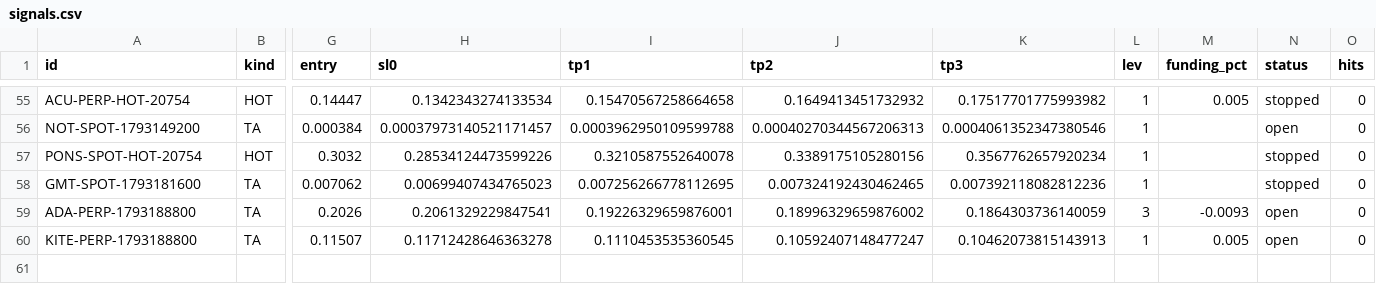
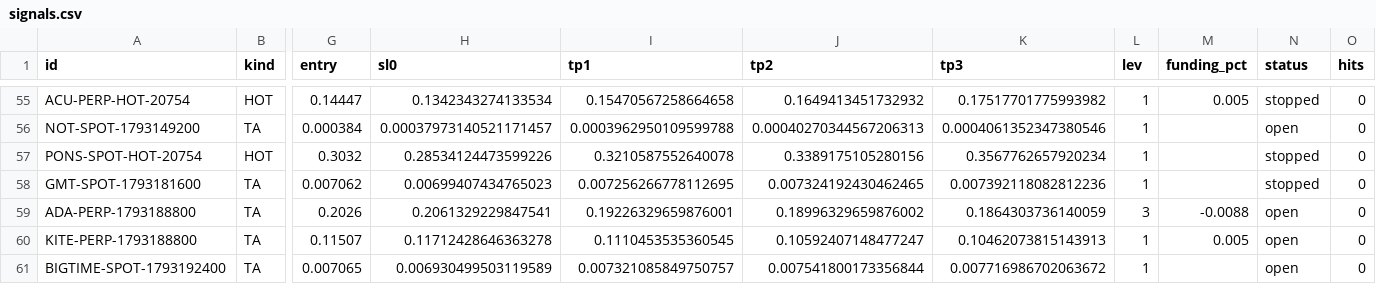
Before and after one commit to GoviGovi1/signals, a CSV file: signals.csv, drawn as a sheet; only a part is shown, gaps mark what is left out; rows hold the shown columns only; the diff names each change by its address in the sheet, - before the commit and + after, or states it on an @@ line.

```diff
--- a/signals.csv
+++ b/signals.csv
-M59 (funding_pct): -0.0093
+M59 (funding_pct): -0.0088
+row 61: BIGTIME-SPOT-1793192400 | TA | 0.007065 | 0.006930499503119589 | 0.007321085849750757 | 0.007541800173356844 | 0.007716986702063672 | 1 |  | open | 0
```
Also changed, not shown: 6 other files.
